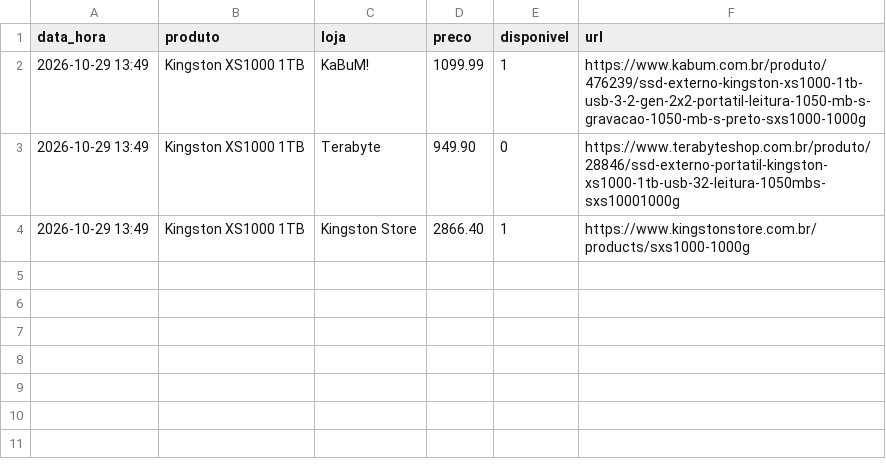
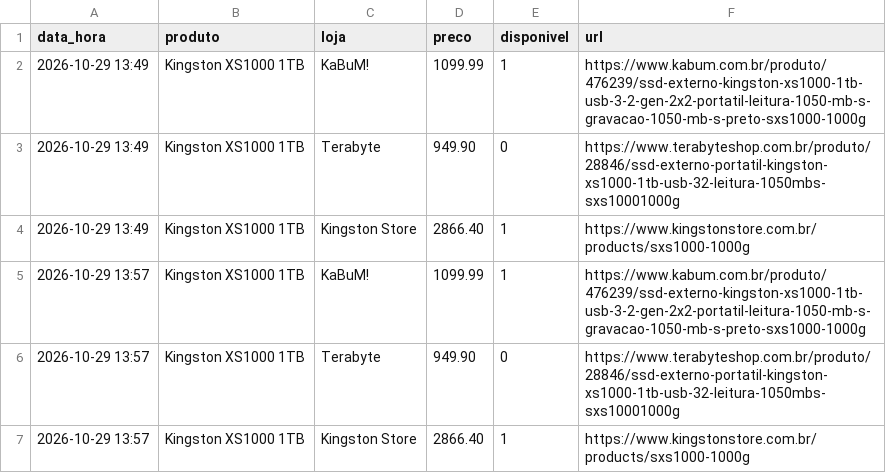
Before and after one commit to leonardllima/pricemonitor, a CSV file: historico.csv, drawn as a sheet; the diff names each change by its address in the sheet, - before the commit and + after, or states it on an @@ line.

```diff
--- a/historico.csv
+++ b/historico.csv
+row 5: 2026-10-29 13:57 | Kingston XS1000 1TB | KaBuM! | 1099.99 | 1 | https://www.kabum.com.br/produto/476239/ssd-externo-kingston-xs1000-1tb-usb-3-2-gen-2x2-portatil-leitura-1050-mb-s-gravacao-1050-mb-s-preto-sxs1000-1000g
+row 6: 2026-10-29 13:57 | Kingston XS1000 1TB | Terabyte | 949.90 | 0 | https://www.terabyteshop.com.br/produto/28846/ssd-externo-portatil-kingston-xs1000-1tb-usb-32-leitura-1050mbs-sxs10001000g
+row 7: 2026-10-29 13:57 | Kingston XS1000 1TB | Kingston Store | 2866.40 | 1 | https://www.kingstonstore.com.br/products/sxs1000-1000g
```
